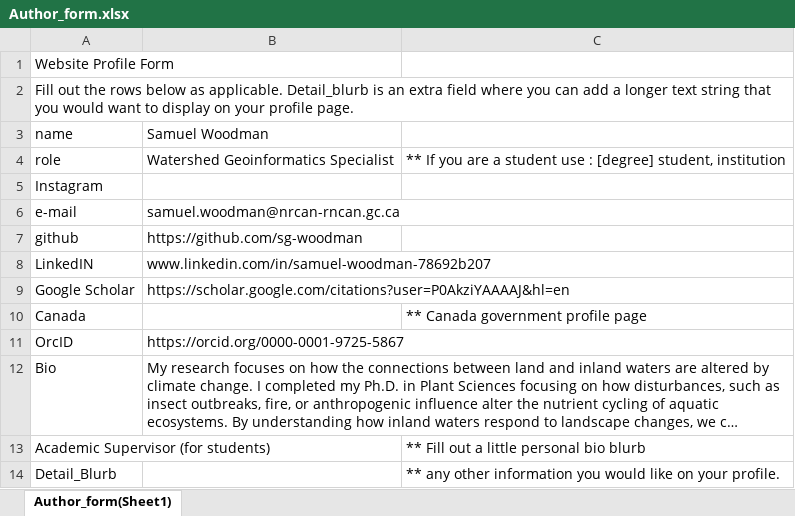
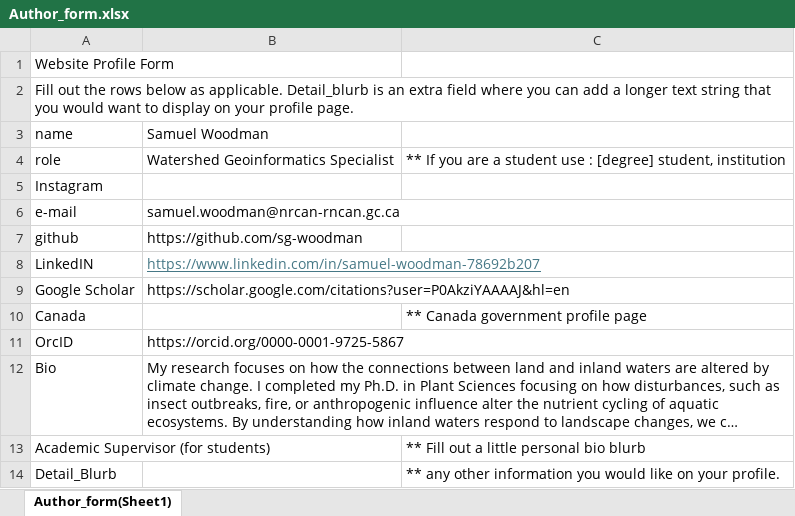
Before and after one commit to GLFC-WET/GLFC-WET.github.io, an Excel workbook: website_content_creation/authors/Sam_Woodman/Author_form.xlsx, sheet Author_form(Sheet1), drawn as a sheet; only a part is shown; long unchanged cells end in …; values as stored, in another font and other column widths than the file's, no borders; the diff names each change by its address in the sheet, - before the commit and + after, or states it on an @@ line.

```diff
--- a/website_content_creation/authors/Sam_Woodman/Author_form.xlsx (sheet Author_form(Sheet1))
+++ b/website_content_creation/authors/Sam_Woodman/Author_form.xlsx (sheet Author_form(Sheet1))
-B8: www.linkedin.com/in/samuel-woodman-78692b207
+B8: https://www.linkedin.com/in/samuel-woodman-78692b207
@@ B8 underline: off → on, text colour: black → #467886 @@
```
Also changed, not shown: website_content_creation/Author_form.xlsx.
